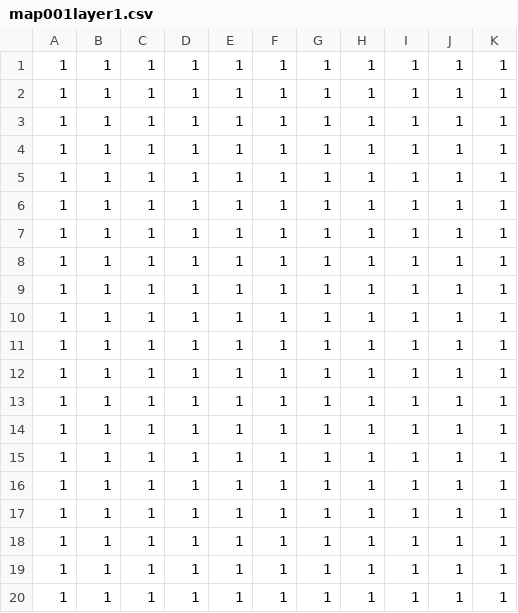
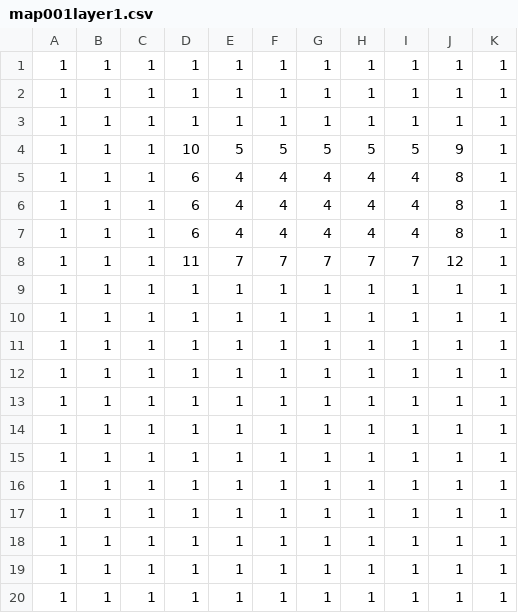
Before and after one commit to kritserv/rpg-maker-clone, a CSV file: start_project/game_data/data/maps/map001layer1.csv, drawn as a sheet; only a part is shown; the diff names each change by its address in the sheet, - before the commit and + after, or states it on an @@ line.

```diff
--- a/start_project/game_data/data/maps/map001layer1.csv
+++ b/start_project/game_data/data/maps/map001layer1.csv
-D4: 1
+D4: 10
-E4: 1
+E4: 5
-F4: 1
+F4: 5
-G4: 1
+G4: 5
-H4: 1
+H4: 5
-I4: 1
+I4: 5
-J4: 1
+J4: 9
-D5:D7: 1
+D5:D7: 6
-E5:E7: 1
+E5:E7: 4
-F5:F7: 1
+F5:F7: 4
-G5:G7: 1
+G5:G7: 4
-H5:H7: 1
+H5:H7: 4
-I5:I7: 1
+I5:I7: 4
-J5:J7: 1
+J5:J7: 8
-D8: 1
+D8: 11
-E8: 1
+E8: 7
-F8: 1
+F8: 7
-G8: 1
+G8: 7
-H8: 1
+H8: 7
-I8: 1
+I8: 7
-J8: 1
+J8: 12
```
Also changed, not shown: 17 other files.
